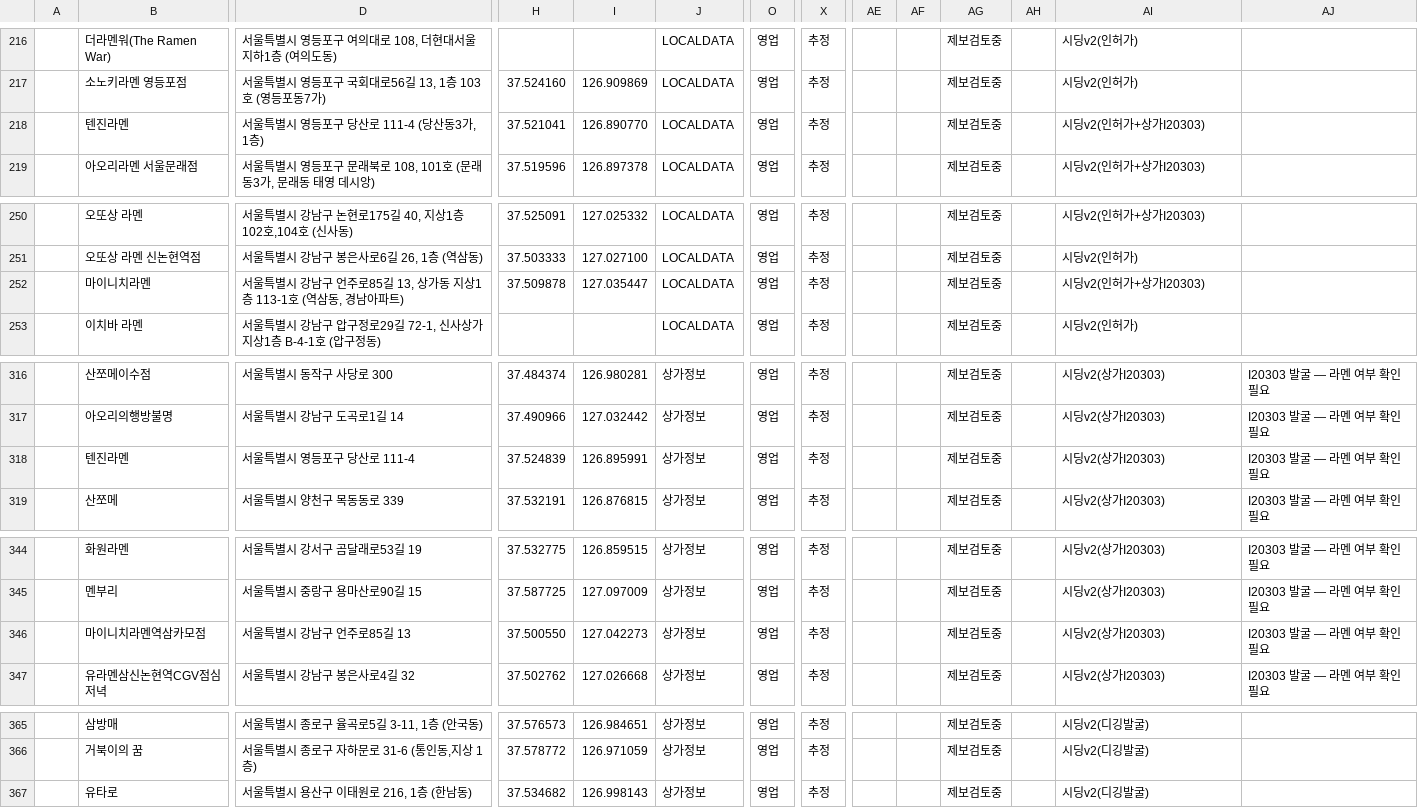
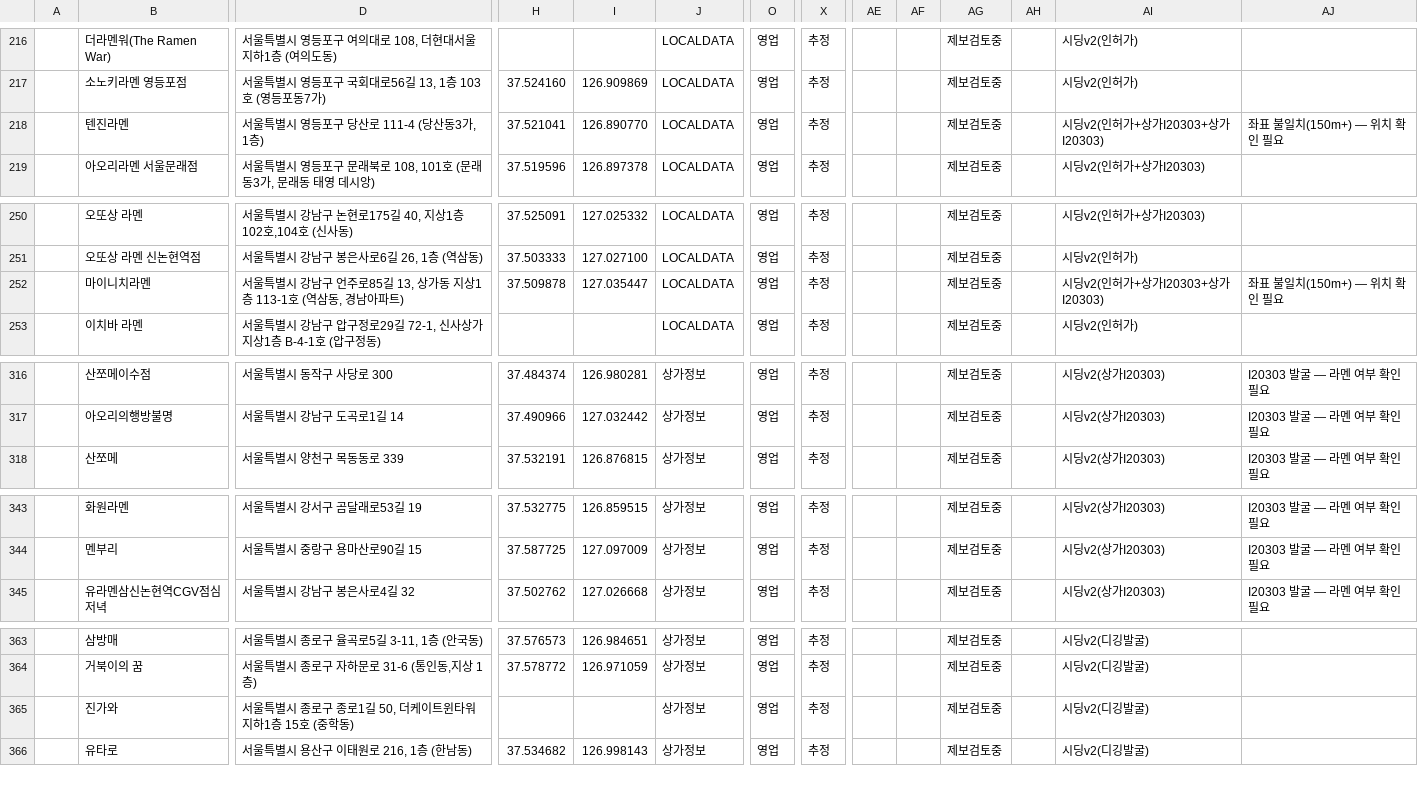
Before and after one commit to slowteady/ramap, a TSV file: data/out/candidates.tsv, drawn as a sheet; only a part is shown, gaps mark what is left out; removed rows and columns are numbered as before the commit, all else as after; rows hold the shown columns only; the diff names each change by its address in the sheet, - before the commit and + after, or states it on an @@ line.

```diff
--- a/data/out/candidates.tsv
+++ b/data/out/candidates.tsv
-AI218: 시딩v2(인허가+상가I20303)
+AI218: 시딩v2(인허가+상가I20303+상가I20303)
-AJ218: (empty)
+AJ218: 좌표 불일치(150m+) — 위치 확인 필요
-AI252: 시딩v2(인허가+상가I20303)
+AI252: 시딩v2(인허가+상가I20303+상가I20303)
-AJ252: (empty)
+AJ252: 좌표 불일치(150m+) — 위치 확인 필요
-row 318:  | 텐진라멘 | 서울특별시 영등포구 당산로 111-4 | 37.524839 | 126.895991 | 상가정보 | 영업 | 추정 |  |  | 제보검토중 |  | 시딩v2(상가I20303) | I20303 발굴 — 라멘 여부 확인 필요
-row 346:  | 마이니치라멘역삼카모점 | 서울특별시 강남구 언주로85길 13 | 37.500550 | 127.042273 | 상가정보 | 영업 | 추정 |  |  | 제보검토중 |  | 시딩v2(상가I20303) | I20303 발굴 — 라멘 여부 확인 필요
+row 365:  | 진가와 | 서울특별시 종로구 종로1길 50, 더케이트윈타워 지하1층 15호 (중학동) |  |  | 상가정보 | 영업 | 추정 |  |  | 제보검토중 |  | 시딩v2(디깅발굴)
```
Also changed, not shown: 8 other files.
